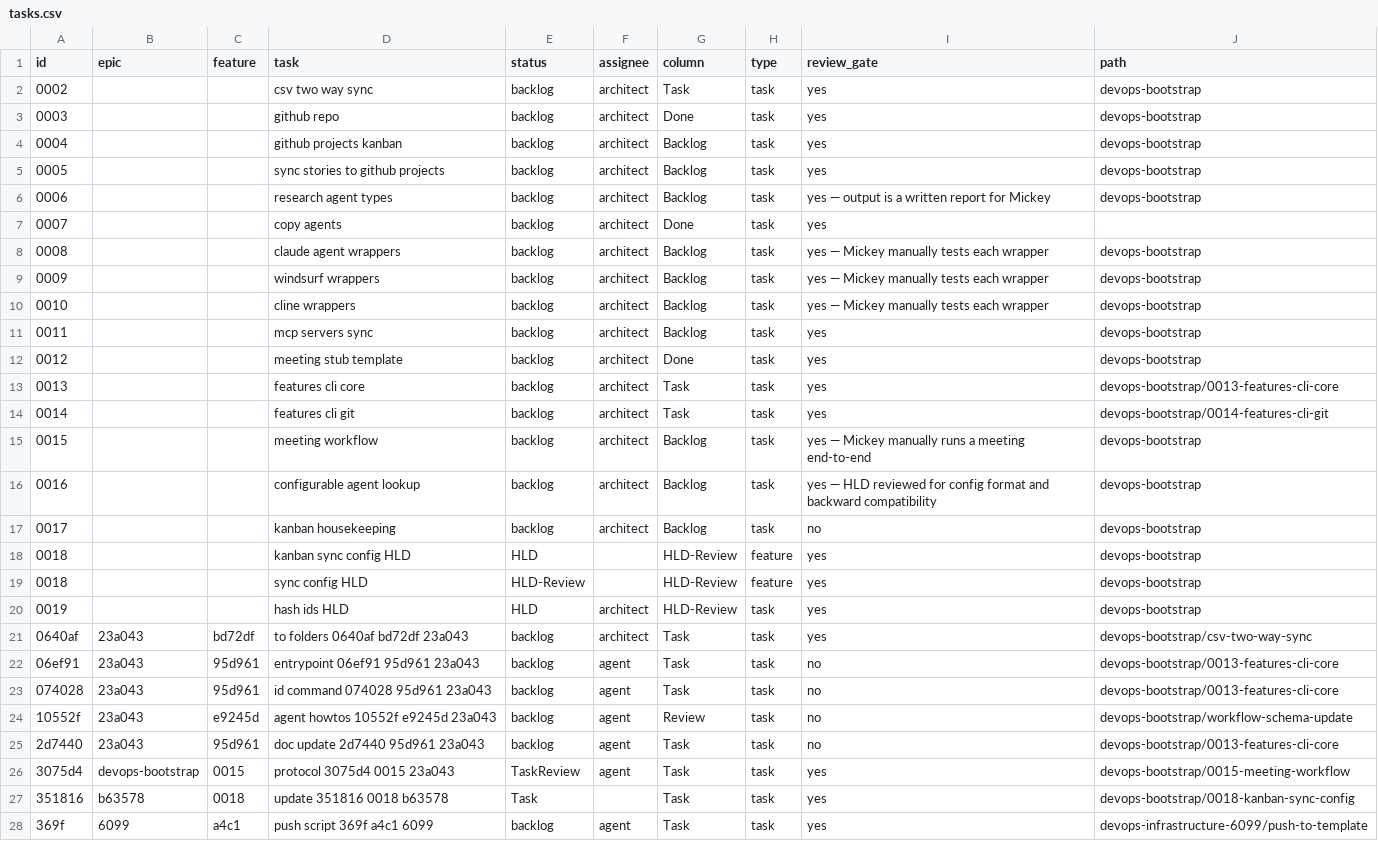
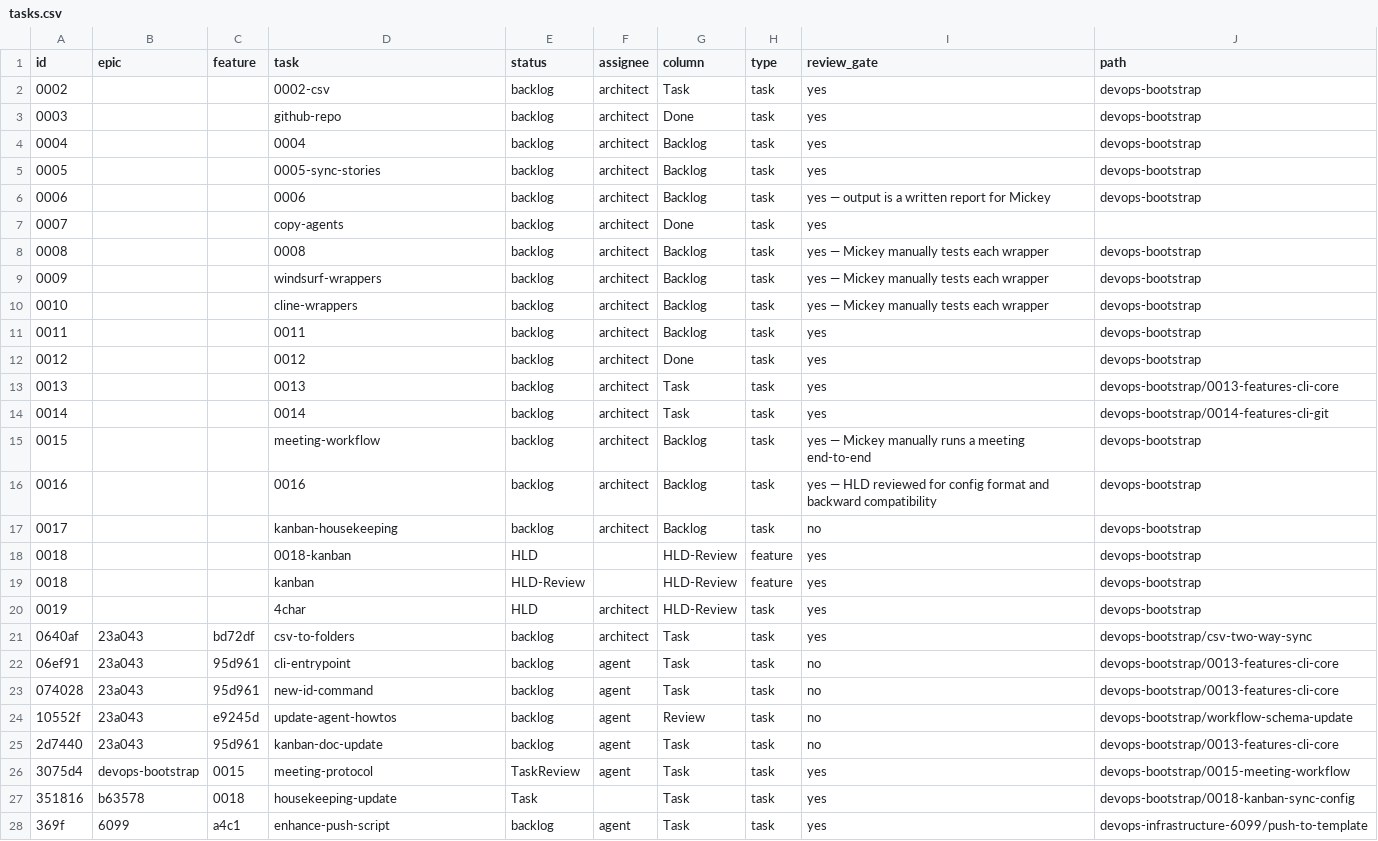
Before and after one commit to mickeyperlstein/agent-manager-template, a CSV file: tasks.csv, drawn as a sheet; only a part is shown; the diff covers the shown part only.

```diff
--- a/tasks.csv
+++ b/tasks.csv
@@ -1,28 +1,28 @@
 id,epic,feature,task,status,assignee,column,type,review_gate,path
-0002,,,csv two way sync,backlog,architect,Task,task,yes,devops-bootstrap
-0003,,,github repo,backlog,architect,Done,task,yes,devops-bootstrap
-0004,,,github projects kanban,backlog,architect,Backlog,task,yes,devops-bootstrap
-0005,,,sync stories to github projects,backlog,architect,Backlog,task,yes,devops-bootstrap
-0006,,,research agent types,backlog,architect,Backlog,task,yes — output is a written report for Mickey,devops-bootstrap
-0007,,,copy agents,backlog,architect,Done,task,yes,
-0008,,,claude agent wrappers,backlog,architect,Backlog,task,yes — Mickey manually tests each wrapper,devops-bootstrap
-0009,,,windsurf wrappers,backlog,architect,Backlog,task,yes — Mickey manually tests each wrapper,devops-bootstrap
-0010,,,cline wrappers,backlog,architect,Backlog,task,yes — Mickey manually tests each wrapper,devops-bootstrap
-0011,,,mcp servers sync,backlog,architect,Backlog,task,yes,devops-bootstrap
-0012,,,meeting stub template,backlog,architect,Done,task,yes,devops-bootstrap
-0013,,,features cli core,backlog,architect,Task,task,yes,devops-bootstrap/0013-features-cli-core
-0014,,,features cli git,backlog,architect,Task,task,yes,devops-bootstrap/0014-features-cli-git
-0015,,,meeting workflow,backlog,architect,Backlog,task,yes — Mickey manually runs a meeting end-to-end,devops-bootstrap
-0016,,,configurable agent lookup,backlog,architect,Backlog,task,yes — HLD reviewed for config format and backward compatibility,devops-bootstrap
-0017,,,kanban housekeeping,backlog,architect,Backlog,task,no,devops-bootstrap
-0018,,,kanban sync config HLD,HLD,,HLD-Review,feature,yes,devops-bootstrap
-0018,,,sync config HLD,HLD-Review,,HLD-Review,feature,yes,devops-bootstrap
-0019,,,hash ids HLD,HLD,architect,HLD-Review,task,yes,devops-bootstrap
-0640af,23a043,bd72df,to folders 0640af bd72df 23a043,backlog,architect,Task,task,yes,devops-bootstrap/csv-two-way-sync
-06ef91,23a043,95d961,entrypoint 06ef91 95d961 23a043,backlog,agent,Task,task,no,devops-bootstrap/0013-features-cli-core
-074028,23a043,95d961,id command 074028 95d961 23a043,backlog,agent,Task,task,no,devops-bootstrap/0013-features-cli-core
-10552f,23a043,e9245d,agent howtos 10552f e9245d 23a043,backlog,agent,Review,task,no,devops-bootstrap/workflow-schema-update
-2d7440,23a043,95d961,doc update 2d7440 95d961 23a043,backlog,agent,Task,task,no,devops-bootstrap/0013-features-cli-core
-3075d4,devops-bootstrap,0015,protocol 3075d4 0015 23a043,TaskReview,agent,Task,task,yes,devops-bootstrap/0015-meeting-workflow
-351816,b63578,0018,update 351816 0018 b63578,Task,,Task,task,yes,devops-bootstrap/0018-kanban-sync-config
-369f,6099,a4c1,push script 369f a4c1 6099,backlog,agent,Task,task,yes,devops-infrastructure-6099/push-to-template
+0002,,,0002-csv,backlog,architect,Task,task,yes,devops-bootstrap
+0003,,,github-repo,backlog,architect,Done,task,yes,devops-bootstrap
+0004,,,0004,backlog,architect,Backlog,task,yes,devops-bootstrap
+0005,,,0005-sync-stories,backlog,architect,Backlog,task,yes,devops-bootstrap
+0006,,,0006,backlog,architect,Backlog,task,yes — output is a written report for Mickey,devops-bootstrap
+0007,,,copy-agents,backlog,architect,Done,task,yes,
+0008,,,0008,backlog,architect,Backlog,task,yes — Mickey manually tests each wrapper,devops-bootstrap
+0009,,,windsurf-wrappers,backlog,architect,Backlog,task,yes — Mickey manually tests each wrapper,devops-bootstrap
+0010,,,cline-wrappers,backlog,architect,Backlog,task,yes — Mickey manually tests each wrapper,devops-bootstrap
+0011,,,0011,backlog,architect,Backlog,task,yes,devops-bootstrap
+0012,,,0012,backlog,architect,Done,task,yes,devops-bootstrap
+0013,,,0013,backlog,architect,Task,task,yes,devops-bootstrap/0013-features-cli-core
+0014,,,0014,backlog,architect,Task,task,yes,devops-bootstrap/0014-features-cli-git
+0015,,,meeting-workflow,backlog,architect,Backlog,task,yes — Mickey manually runs a meeting end-to-end,devops-bootstrap
+0016,,,0016,backlog,architect,Backlog,task,yes — HLD reviewed for config format and backward compatibility,devops-bootstrap
+0017,,,kanban-housekeeping,backlog,architect,Backlog,task,no,devops-bootstrap
+0018,,,0018-kanban,HLD,,HLD-Review,feature,yes,devops-bootstrap
+0018,,,kanban,HLD-Review,,HLD-Review,feature,yes,devops-bootstrap
+0019,,,4char,HLD,architect,HLD-Review,task,yes,devops-bootstrap
+0640af,23a043,bd72df,csv-to-folders,backlog,architect,Task,task,yes,devops-bootstrap/csv-two-way-sync
+06ef91,23a043,95d961,cli-entrypoint,backlog,agent,Task,task,no,devops-bootstrap/0013-features-cli-core
+074028,23a043,95d961,new-id-command,backlog,agent,Task,task,no,devops-bootstrap/0013-features-cli-core
+10552f,23a043,e9245d,update-agent-howtos,backlog,agent,Review,task,no,devops-bootstrap/workflow-schema-update
+2d7440,23a043,95d961,kanban-doc-update,backlog,agent,Task,task,no,devops-bootstrap/0013-features-cli-core
+3075d4,devops-bootstrap,0015,meeting-protocol,TaskReview,agent,Task,task,yes,devops-bootstrap/0015-meeting-workflow
+351816,b63578,0018,housekeeping-update,Task,,Task,task,yes,devops-bootstrap/0018-kanban-sync-config
+369f,6099,a4c1,enhance-push-script,backlog,agent,Task,task,yes,devops-infrastructure-6099/push-to-template
```
Also changed, not shown: 39 edited cells elsewhere in this file, 9 other files.
